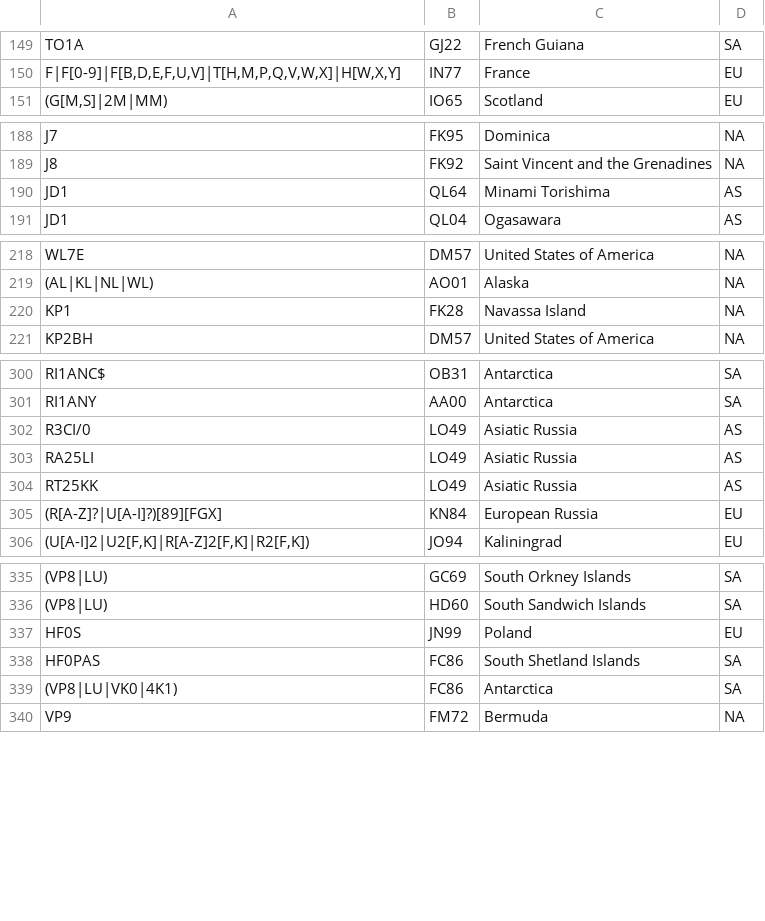
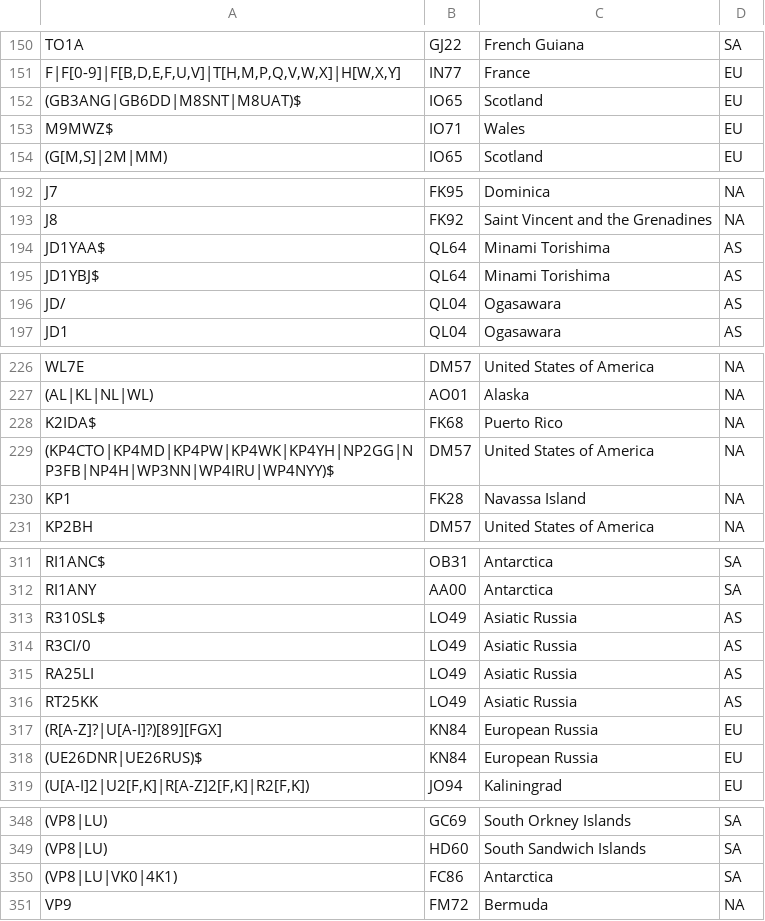
Before and after one commit to iarc-il/HolyCluster, a CSV file: backend/shared/src/shared/prefixes_list.csv, drawn as a sheet; only a part is shown, gaps mark what is left out; the diff covers the shown part only.

Commit message:
Update prefix list

```diff
--- a/backend/shared/src/shared/prefixes_list.csv
+++ b/backend/shared/src/shared/prefixes_list.csv
@@ -150,2 +151,4 @@
 "F|F[0-9]|F[B,D,E,F,U,V]|T[H,M,P,Q,V,W,X]|H[W,X,Y]","IN77","France","EU"
+"(GB3ANG|GB6DD|M8SNT|M8UAT)$","IO65","Scotland","EU"
+"M9MWZ$","IO71","Wales","EU"
 "(G[M,S]|2M|MM)","IO65","Scotland","EU"
@@ -189,3 +193,5 @@
 "J8","FK92","Saint Vincent and the Grenadines","NA"
-"JD1","QL64","Minami Torishima","AS"
+"JD1YAA$","QL64","Minami Torishima","AS"
+"JD1YBJ$","QL64","Minami Torishima","AS"
+"JD/","QL04","Ogasawara","AS"
 "JD1","QL04","Ogasawara","AS"
@@ -219,2 +227,4 @@
 "(AL|KL|NL|WL)","AO01","Alaska","NA"
+"K2IDA$","FK68","Puerto Rico","NA"
+"(KP4CTO|KP4MD|KP4PW|KP4WK|KP4YH|NP2GG|NP3FB|NP4H|WP3NN|WP4IRU|WP4NYY)$","DM57","United States of America","NA"
 "KP1","FK28","Navassa Island","NA"
@@ -301,2 +312,3 @@
 "RI1ANY","AA00","Antarctica","SA"
+"R310SL$","LO49","Asiatic Russia","AS"
 "R3CI/0","LO49","Asiatic Russia","AS"
@@ -305,2 +317,3 @@
 "(R[A-Z]?|U[A-I]?)[89][FGX]","KN84","European Russia","EU"
+"(UE26DNR|UE26RUS)$","KN84","European Russia","EU"
 "(U[A-I]2|U2[F,K]|R[A-Z]2[F,K]|R2[F,K])","JO94","Kaliningrad","EU"
@@ -336,4 +349,2 @@
 "(VP8|LU)","HD60","South Sandwich Islands","SA"
-"HF0S","JN99","Poland","EU"
-"HF0PAS","FC86","South Shetland Islands","SA"
 "(VP8|LU|VK0|4K1)","FC86","Antarctica","SA"
```
Also changed, not shown: 5 added rows, 1 moved row and 5 edited cells elsewhere in this file, 1 other file.
